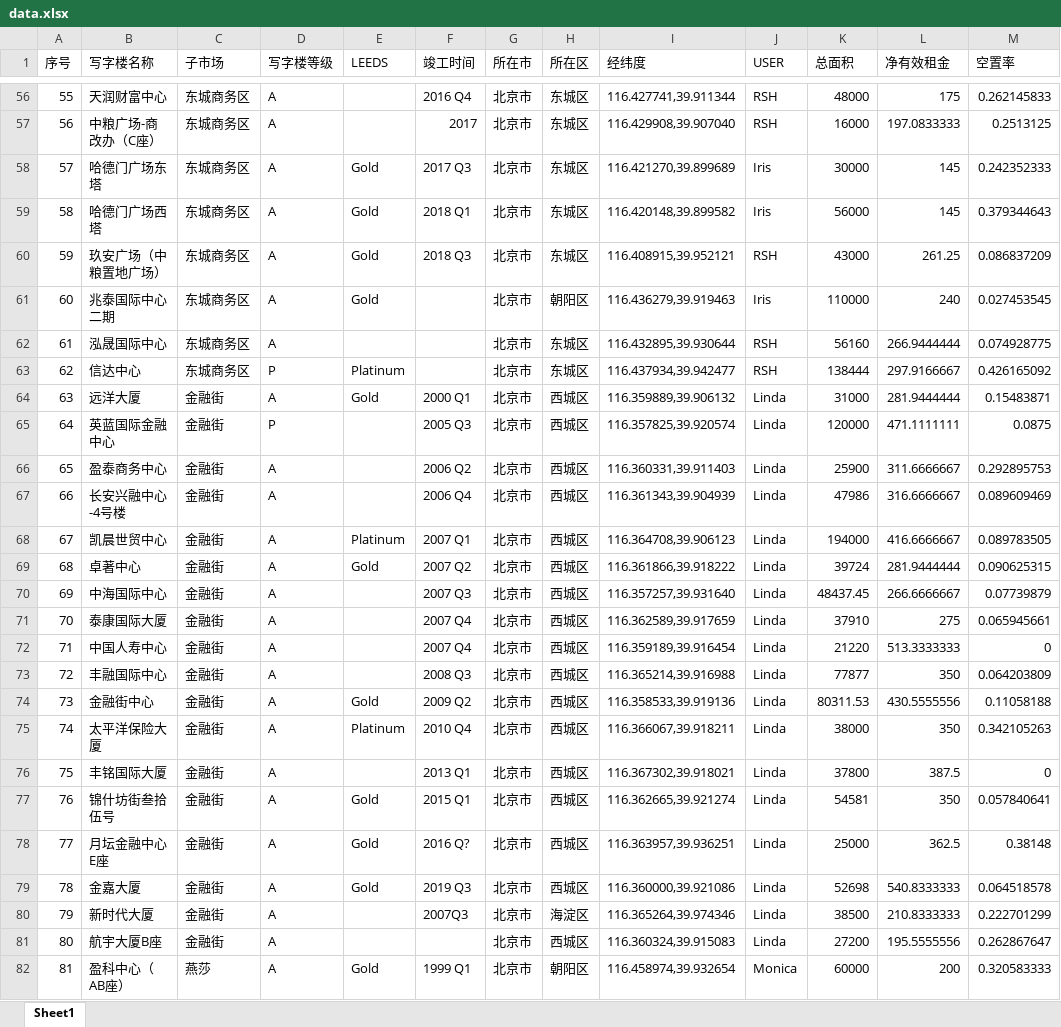
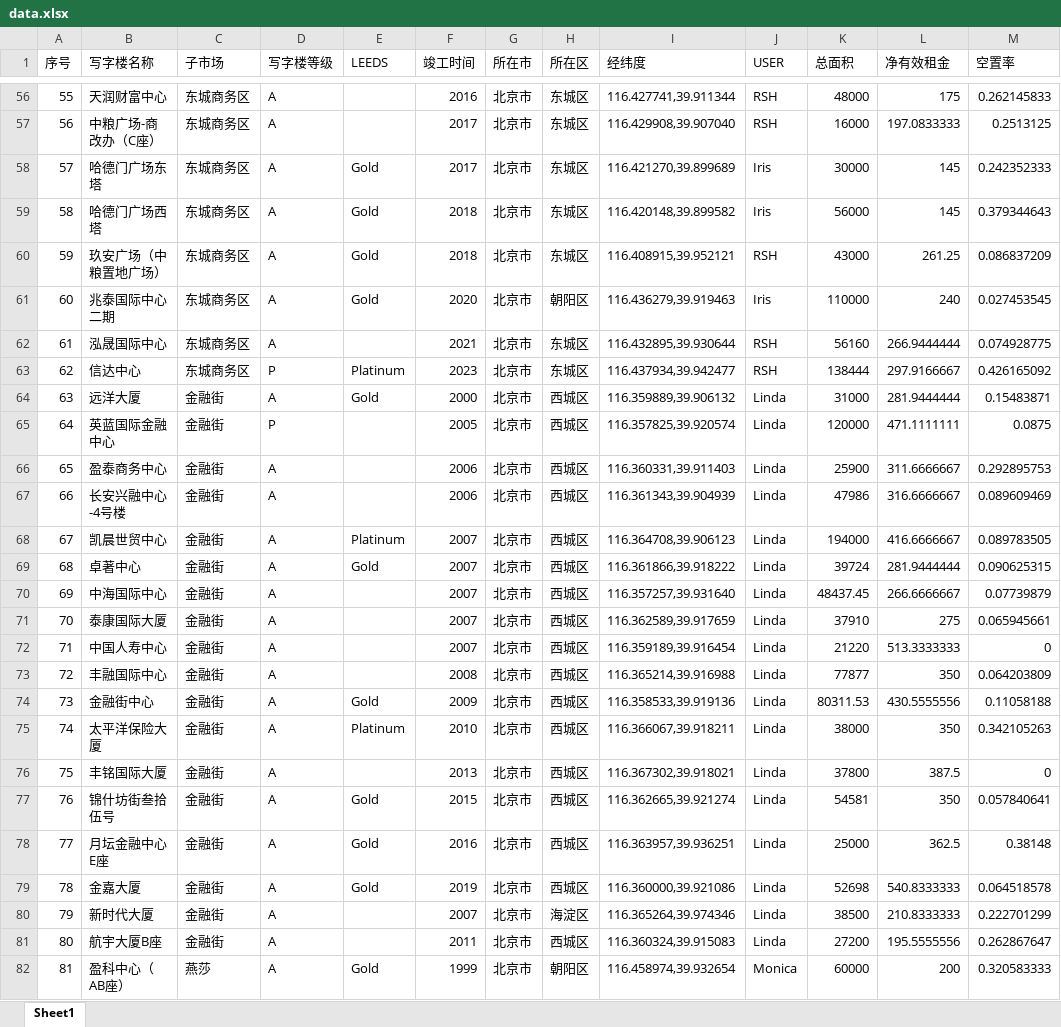
Before and after one commit to wateryh2004-beep/office-map, an Excel workbook: data.xlsx, sheet Sheet1, drawn as a sheet; only a part is shown, gaps mark what is left out; values as stored, in another font and other column widths than the file's, no cell formats; the diff covers the shown part only; the diff names each change by its address in the sheet, - before the commit and + after, or states it on an @@ line.

```diff
--- a/data.xlsx (sheet Sheet1)
+++ b/data.xlsx (sheet Sheet1)
-F56 (竣工时间): 2016 Q4
+F56 (竣工时间): 2016
-F58 (竣工时间): 2017 Q3
+F58 (竣工时间): 2017
-F59 (竣工时间): 2018 Q1
+F59 (竣工时间): 2018
-F60 (竣工时间): 2018 Q3
+F60 (竣工时间): 2018
-F61 (竣工时间): (empty)
+F61 (竣工时间): 2020
-F62 (竣工时间): (empty)
+F62 (竣工时间): 2021
-F63 (竣工时间): (empty)
+F63 (竣工时间): 2023
-F64 (竣工时间): 2000 Q1
+F64 (竣工时间): 2000
-F65 (竣工时间): 2005 Q3
+F65 (竣工时间): 2005
-F66 (竣工时间): 2006 Q2
+F66 (竣工时间): 2006
-F67 (竣工时间): 2006 Q4
+F67 (竣工时间): 2006
-F68 (竣工时间): 2007 Q1
+F68 (竣工时间): 2007
-F69 (竣工时间): 2007 Q2
+F69 (竣工时间): 2007
-F70 (竣工时间): 2007 Q3
+F70 (竣工时间): 2007
-F71:F72 (竣工时间): 2007 Q4
+F71:F72 (竣工时间): 2007
-F73 (竣工时间): 2008 Q3
+F73 (竣工时间): 2008
-F74 (竣工时间): 2009 Q2
+F74 (竣工时间): 2009
-F75 (竣工时间): 2010 Q4
+F75 (竣工时间): 2010
-F76 (竣工时间): 2013 Q1
+F76 (竣工时间): 2013
-F77 (竣工时间): 2015 Q1
+F77 (竣工时间): 2015
-F78 (竣工时间): 2016 Q?
+F78 (竣工时间): 2016
-F79 (竣工时间): 2019 Q3
+F79 (竣工时间): 2019
-F80 (竣工时间): 2007Q3
+F80 (竣工时间): 2007
-F81 (竣工时间): (empty)
+F81 (竣工时间): 2011
-F82 (竣工时间): 1999 Q1
+F82 (竣工时间): 1999
```
Also changed, not shown: 161 edited cells elsewhere in this sheet, cell formats.
